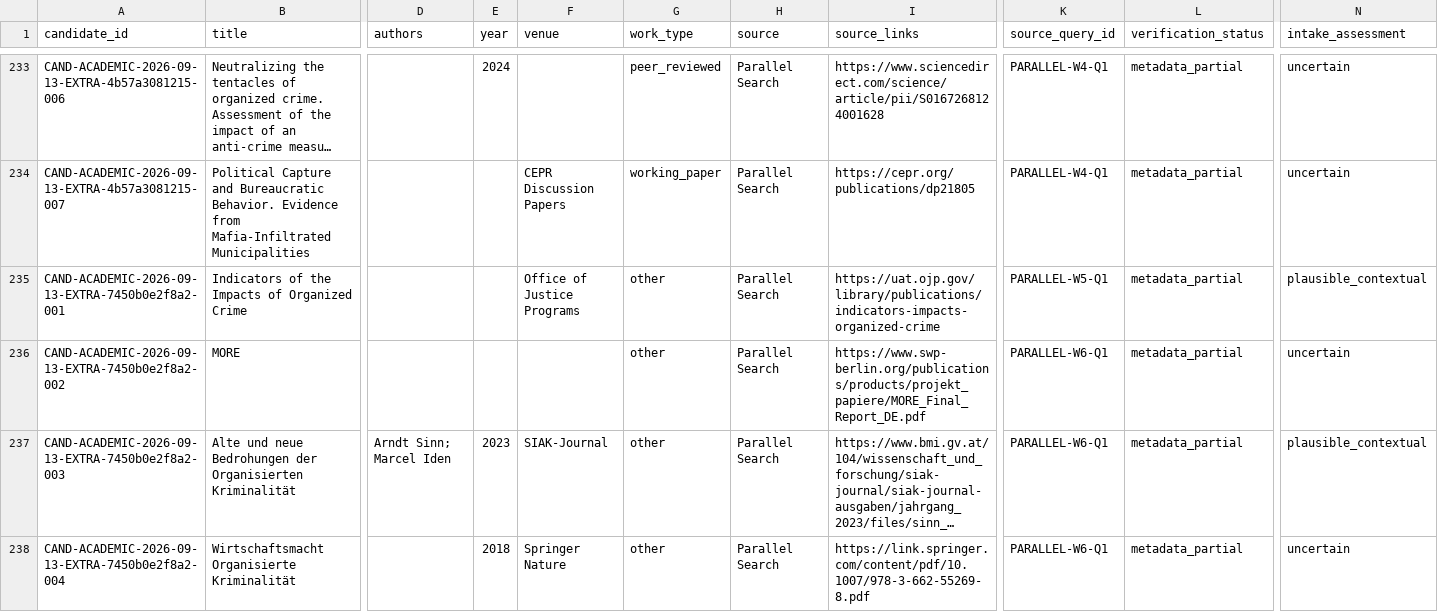
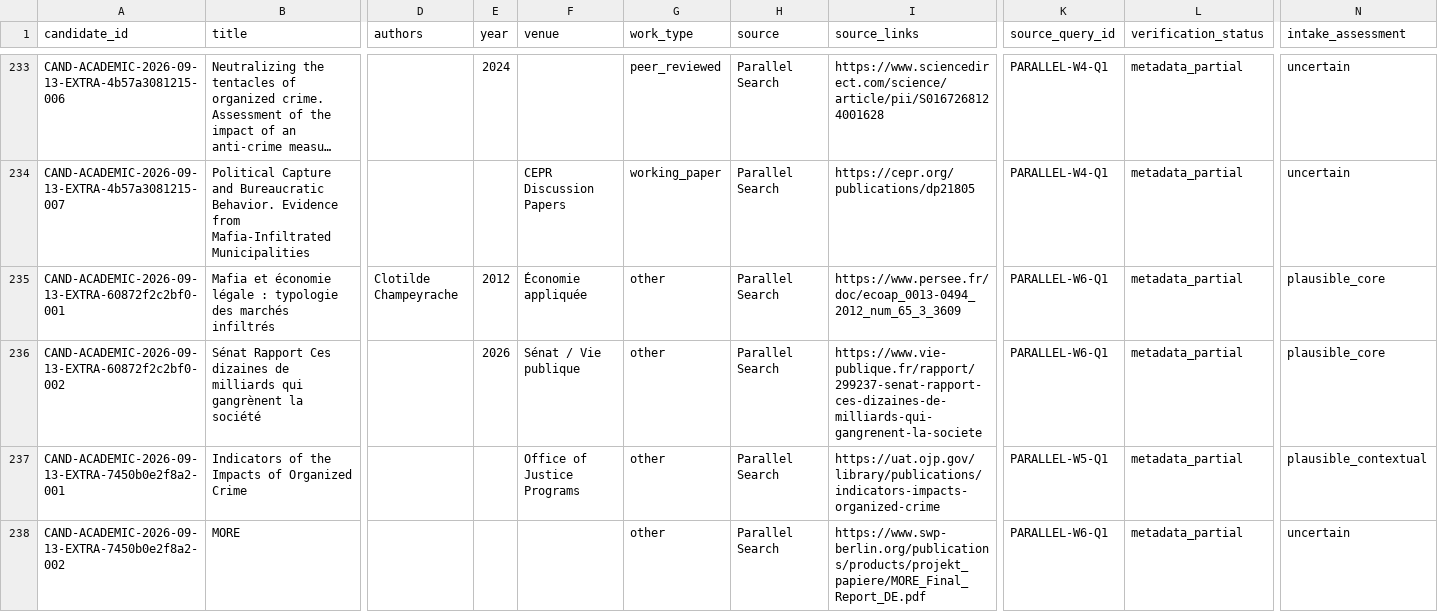
Before and after one commit to colazeta/criminal_infiltration_in_legal_economy_review, a CSV file: data/curation/review_queue.csv, drawn as a sheet; only a part is shown, gaps mark what is left out; the shorter side is filled out with more unchanged rows; long unchanged cells end in …; rows hold the shown columns only; the diff names each change by its address in the sheet, - before the commit and + after, or states it on an @@ line.

```diff
--- a/data/curation/review_queue.csv
+++ b/data/curation/review_queue.csv
+row 235: CAND-ACADEMIC-2026-09-13-EXTRA-60872f2c2bf0-001 | Mafia et économie légale : typologie des marchés infiltrés | Clotilde Champeyrache | 2012 | Économie appliquée | other | Parallel Search | https://www.persee.fr/doc/ecoap_0013-0494_2012_num_65_3_3609 | PARALLEL-W6-Q1 | metadata_partial | plausible_core
+row 236: CAND-ACADEMIC-2026-09-13-EXTRA-60872f2c2bf0-002 | Sénat Rapport Ces dizaines de milliards qui gangrènent la société |  | 2026 | Sénat / Vie publique | other | Parallel Search | https://www.vie-publique.fr/rapport/299237-senat-rapport-ces-dizaines-de-milliards-qui-gangrenent-la-societe | PARALLEL-W6-Q1 | metadata_partial | plausible_core
```
Also changed, not shown: data/curation/abstract_coverage.csv, data/curation/access_coverage.csv, 4 other files.
